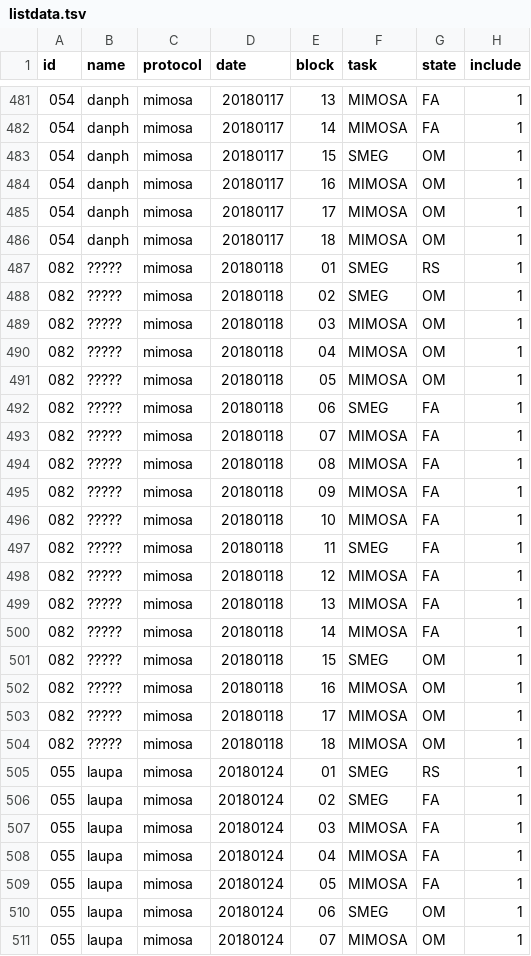
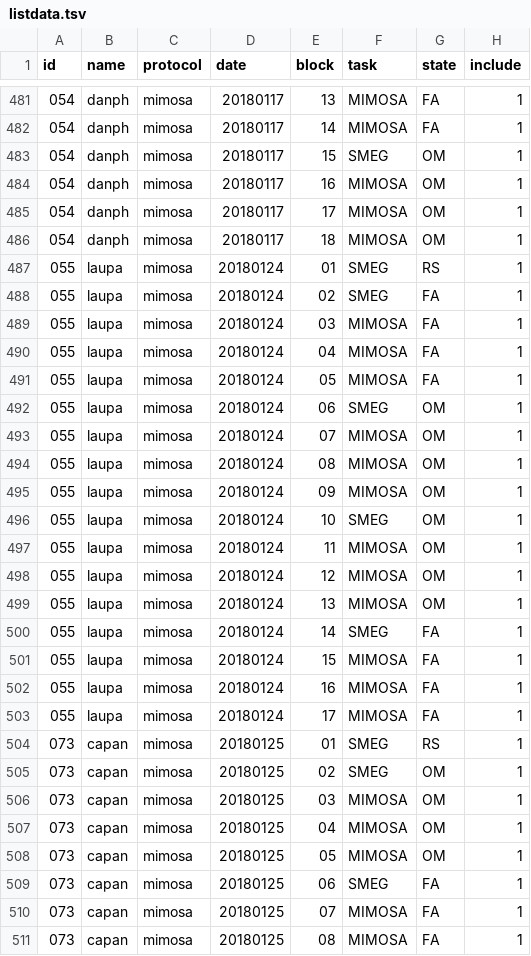
Before and after one commit to Heneark/MEG, a TSV file: meta/listdata.tsv, drawn as a sheet; only a part is shown, gaps mark what is left out; the shorter side is filled out with more unchanged rows; the diff names each change by its address in the sheet, - before the commit and + after, or states it on an @@ line.

Commit message:
Update listdata.tsv

```diff
--- a/meta/listdata.tsv
+++ b/meta/listdata.tsv
-row 487: 082 | ????? | mimosa | 20180118 | 01 | SMEG | RS | 1
-row 488: 082 | ????? | mimosa | 20180118 | 02 | SMEG | OM | 1
-row 489: 082 | ????? | mimosa | 20180118 | 03 | MIMOSA | OM | 1
-row 490: 082 | ????? | mimosa | 20180118 | 04 | MIMOSA | OM | 1
-row 491: 082 | ????? | mimosa | 20180118 | 05 | MIMOSA | OM | 1
-row 492: 082 | ????? | mimosa | 20180118 | 06 | SMEG | FA | 1
-row 493: 082 | ????? | mimosa | 20180118 | 07 | MIMOSA | FA | 1
-row 494: 082 | ????? | mimosa | 20180118 | 08 | MIMOSA | FA | 1
-row 495: 082 | ????? | mimosa | 20180118 | 09 | MIMOSA | FA | 1
-row 496: 082 | ????? | mimosa | 20180118 | 10 | MIMOSA | FA | 1
-row 497: 082 | ????? | mimosa | 20180118 | 11 | SMEG | FA | 1
-row 498: 082 | ????? | mimosa | 20180118 | 12 | MIMOSA | FA | 1
-row 499: 082 | ????? | mimosa | 20180118 | 13 | MIMOSA | FA | 1
-row 500: 082 | ????? | mimosa | 20180118 | 14 | MIMOSA | FA | 1
-row 501: 082 | ????? | mimosa | 20180118 | 15 | SMEG | OM | 1
-row 502: 082 | ????? | mimosa | 20180118 | 16 | MIMOSA | OM | 1
-row 503: 082 | ????? | mimosa | 20180118 | 17 | MIMOSA | OM | 1
-row 504: 082 | ????? | mimosa | 20180118 | 18 | MIMOSA | OM | 1
```
